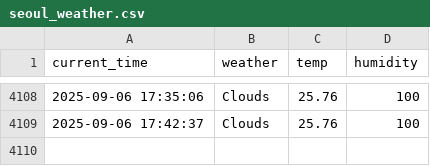
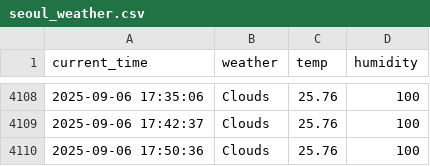
Before and after one commit to yj859012/seoul_weather_5_m, a CSV file: seoul_weather.csv, drawn as a sheet; only a part is shown, gaps mark what is left out; the diff names each change by its address in the sheet, - before the commit and + after, or states it on an @@ line.

```diff
--- a/seoul_weather.csv
+++ b/seoul_weather.csv
+row 4110: 2025-09-06 17:50:36 | Clouds | 25.76 | 100
```
